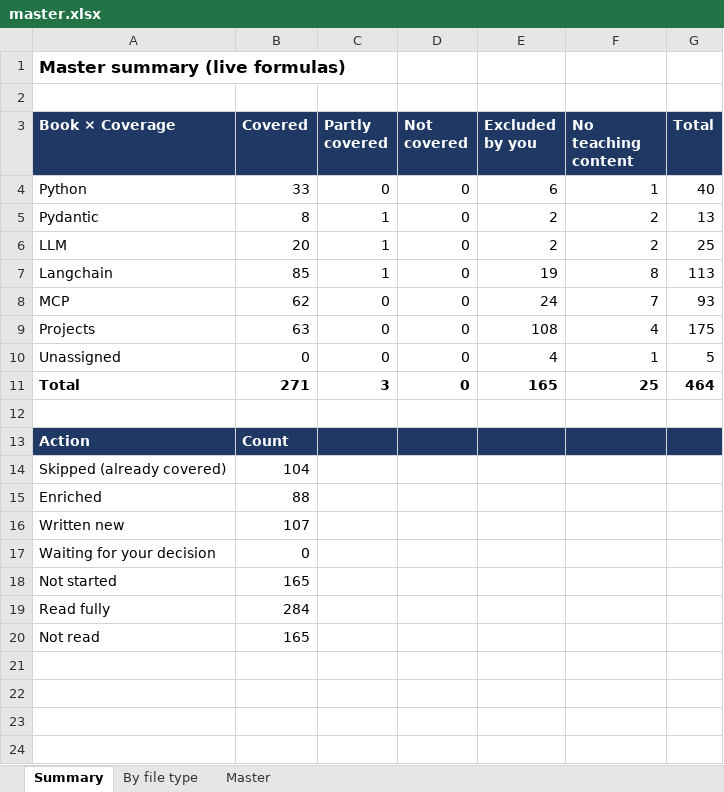
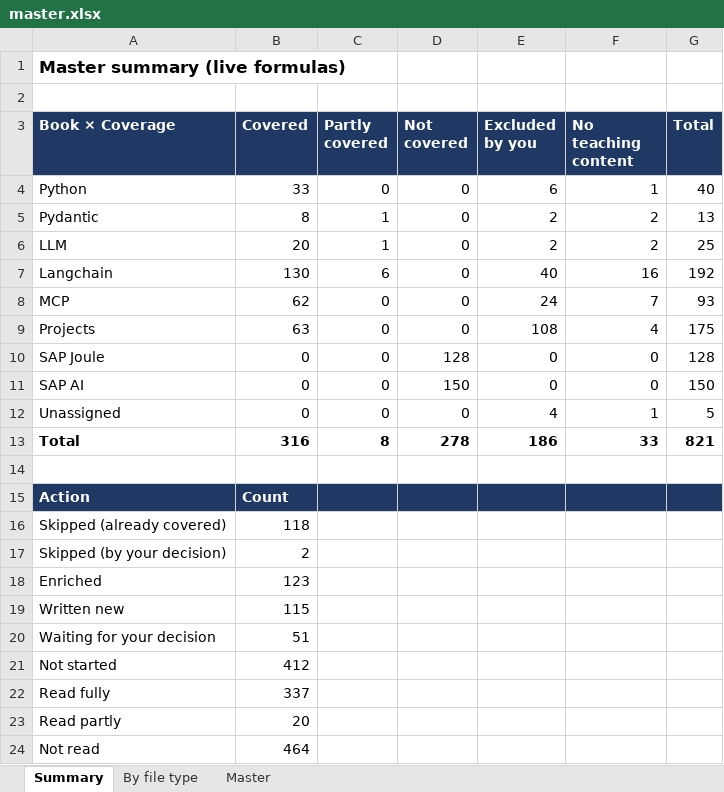
Before and after one commit to kiaanwankhede/MyNotes, an Excel workbook: master/master.xlsx, sheet Summary, drawn as a sheet; values as stored, in another font and other column widths than the file's, no borders; addresses are those after the commit; the diff names each change by its address in the sheet, - before the commit and + after, or states it on an @@ line.

```diff
--- a/master/master.xlsx (sheet Summary)
+++ b/master/master.xlsx (sheet Summary)
-B7 (Covered): 85
+B7 (Covered): 130
-C7 (Partly covered): 1
+C7 (Partly covered): 6
-E7 (Excluded by you): 19
+E7 (Excluded by you): 40
-F7 (No teaching content): 8
+F7 (No teaching content): 16
-G7 (Total): 113
+G7 (Total): 192
+row 10: SAP Joule | 0 | 0 | 128 | 0 | 0 | 128
+row 11: SAP AI | 0 | 0 | 150 | 0 | 0 | 150
-B13 (Covered): 271
+B13 (Covered): 316
-C13 (Partly covered): 3
+C13 (Partly covered): 8
-D13 (Not covered): 0
+D13 (Not covered): 278
-E13 (Excluded by you): 165
+E13 (Excluded by you): 186
-F13 (No teaching content): 25
+F13 (No teaching content): 33
-G13 (Total): 464
+G13 (Total): 821
-B16 (Covered): 104
+B16 (Covered): 118
+row 17: Skipped (by your decision) | 2
-B18 (Covered): 88
+B18 (Covered): 123
-B19 (Covered): 107
+B19 (Covered): 115
-B20 (Covered): 0
+B20 (Covered): 51
-B21 (Covered): 165
+B21 (Covered): 412
-B22 (Covered): 284
+B22 (Covered): 337
+row 23: Read partly | 20
-B24 (Covered): 165
+B24 (Covered): 464
```
Also changed, not shown: sheet Master, sheet By file type, formulas that keep their value, 7 other files.
